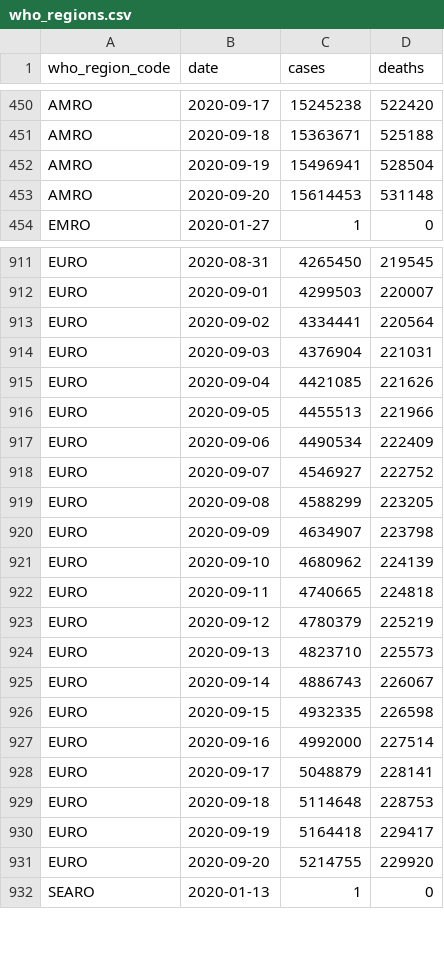
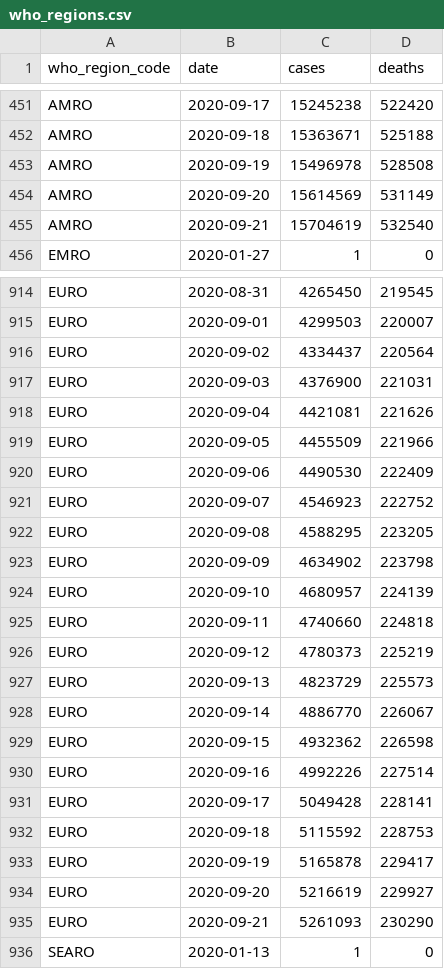
Before and after one commit to covid-open-data/xform-casecount-ecdc, a CSV file: output/who_regions.csv, drawn as a sheet; only a part is shown, gaps mark what is left out; the diff covers the shown part only.

```diff
--- a/output/who_regions.csv
+++ b/output/who_regions.csv
@@ -451,4 +452,5 @@ AMRO,2020-09-17,15245238,522420
 AMRO,2020-09-18,15363671,525188
-AMRO,2020-09-19,15496941,528504
-AMRO,2020-09-20,15614453,531148
+AMRO,2020-09-19,15496978,528508
+AMRO,2020-09-20,15614569,531149
+AMRO,2020-09-21,15704619,532540
 EMRO,2020-01-27,1,0
@@ -912,21 +915,22 @@ EURO,2020-08-31,4265450,219545
 EURO,2020-09-01,4299503,220007
-EURO,2020-09-02,4334441,220564
-EURO,2020-09-03,4376904,221031
-EURO,2020-09-04,4421085,221626
-EURO,2020-09-05,4455513,221966
-EURO,2020-09-06,4490534,222409
-EURO,2020-09-07,4546927,222752
-EURO,2020-09-08,4588299,223205
-EURO,2020-09-09,4634907,223798
-EURO,2020-09-10,4680962,224139
-EURO,2020-09-11,4740665,224818
-EURO,2020-09-12,4780379,225219
-EURO,2020-09-13,4823710,225573
-EURO,2020-09-14,4886743,226067
-EURO,2020-09-15,4932335,226598
-EURO,2020-09-16,4992000,227514
-EURO,2020-09-17,5048879,228141
-EURO,2020-09-18,5114648,228753
-EURO,2020-09-19,5164418,229417
-EURO,2020-09-20,5214755,229920
+EURO,2020-09-02,4334437,220564
+EURO,2020-09-03,4376900,221031
+EURO,2020-09-04,4421081,221626
+EURO,2020-09-05,4455509,221966
+EURO,2020-09-06,4490530,222409
+EURO,2020-09-07,4546923,222752
+EURO,2020-09-08,4588295,223205
+EURO,2020-09-09,4634902,223798
+EURO,2020-09-10,4680957,224139
+EURO,2020-09-11,4740660,224818
+EURO,2020-09-12,4780373,225219
+EURO,2020-09-13,4823729,225573
+EURO,2020-09-14,4886770,226067
+EURO,2020-09-15,4932362,226598
+EURO,2020-09-16,4992226,227514
+EURO,2020-09-17,5049428,228141
+EURO,2020-09-18,5115592,228753
+EURO,2020-09-19,5165878,229417
+EURO,2020-09-20,5216619,229927
+EURO,2020-09-21,5261093,230290
 SEARO,2020-01-13,1,0
```
Also changed, not shown: 4 added rows elsewhere in this file, output/admin0/all.csv, output/continents.csv, 1 other file.
